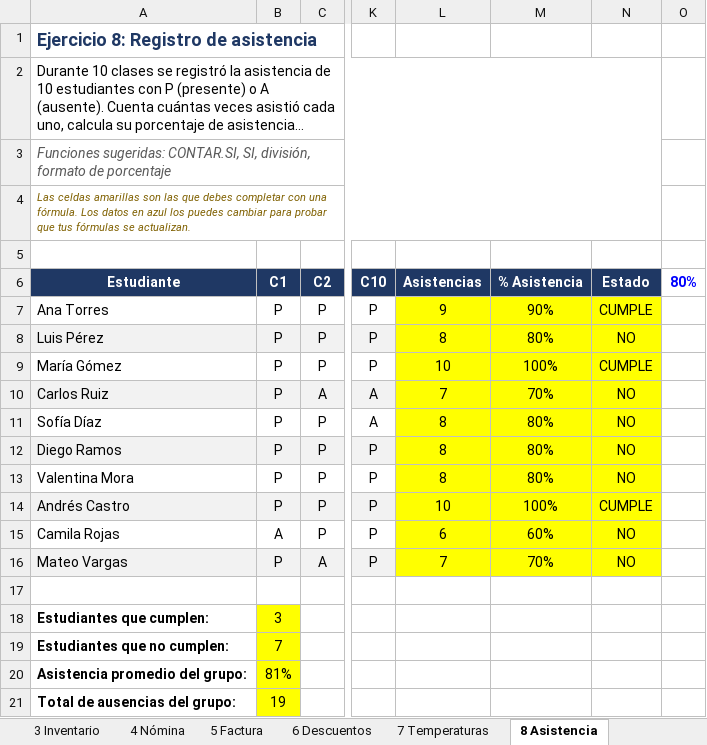
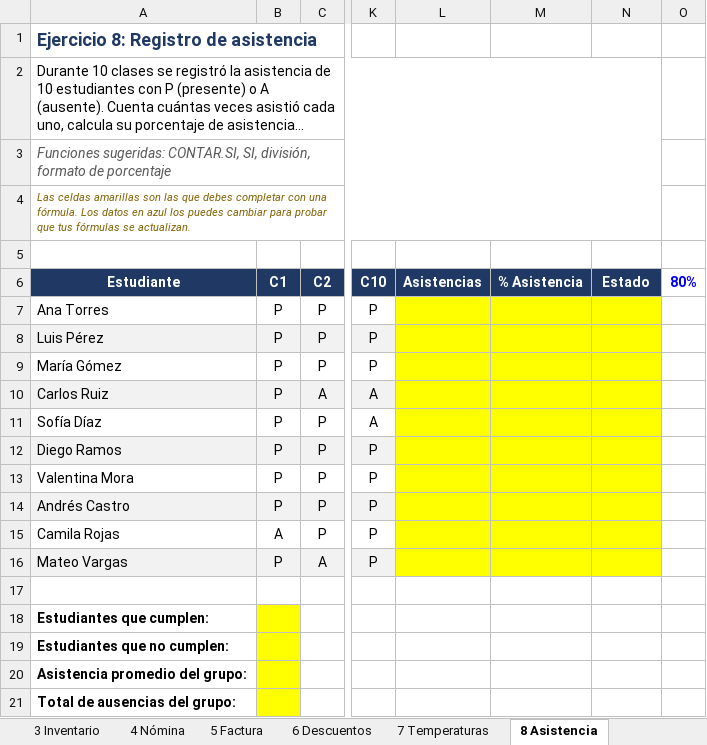
Before and after one commit to JoseMVelezR/Entrega01, an Excel workbook: Excel/Ejercicios_Excel.xlsx, sheet 8 Asistencia, drawn as a sheet; only a part is shown, gaps mark what is left out; long unchanged cells end in …; values as stored, in another font and other column widths than the file's, no borders; the diff names each change by its address in the sheet, - before the commit and + after, or states it on an @@ line.

```diff
--- a/Excel/Ejercicios_Excel.xlsx (sheet 8 Asistencia)
+++ b/Excel/Ejercicios_Excel.xlsx (sheet 8 Asistencia)
-L7 (Asistencias): 9
+L7 (Asistencias): (empty)
-M7 (% Asistencia): 90%
+M7 (% Asistencia): (empty)
-N7 (Estado): CUMPLE
+N7 (Estado): (empty)
-L8 (Asistencias): 8
+L8 (Asistencias): (empty)
-M8 (% Asistencia): 80%
+M8 (% Asistencia): (empty)
-N8 (Estado): NO
+N8 (Estado): (empty)
-L9 (Asistencias): 10
+L9 (Asistencias): (empty)
-M9 (% Asistencia): 100%
+M9 (% Asistencia): (empty)
-N9 (Estado): CUMPLE
+N9 (Estado): (empty)
-L10 (Asistencias): 7
+L10 (Asistencias): (empty)
-M10 (% Asistencia): 70%
+M10 (% Asistencia): (empty)
-N10:N13 (Estado): NO
+N10:N13 (Estado): (empty)
-L11:L13 (Asistencias): 8
+L11:L13 (Asistencias): (empty)
-M11:M13 (% Asistencia): 80%
+M11:M13 (% Asistencia): (empty)
-L14 (Asistencias): 10
+L14 (Asistencias): (empty)
-M14 (% Asistencia): 100%
+M14 (% Asistencia): (empty)
-N14 (Estado): CUMPLE
+N14 (Estado): (empty)
-L15 (Asistencias): 6
+L15 (Asistencias): (empty)
-M15 (% Asistencia): 60%
+M15 (% Asistencia): (empty)
-N15:N16 (Estado): NO
+N15:N16 (Estado): (empty)
-L16 (Asistencias): 7
+L16 (Asistencias): (empty)
-M16 (% Asistencia): 70%
+M16 (% Asistencia): (empty)
-B18 (C1): 3
+B18 (C1): (empty)
-B19 (C1): 7
+B19 (C1): (empty)
-B20 (C1): 81%
+B20 (C1): (empty)
-B21 (C1): 19
+B21 (C1): (empty)
```
Also changed, not shown: sheet 6 Descuentos, sheet 2 Ventas, sheet 4 Nómina, sheet 10 Liga, sheet 7 Temperaturas, sheet 1 Notas, 3 more sheets, 3 other files.
